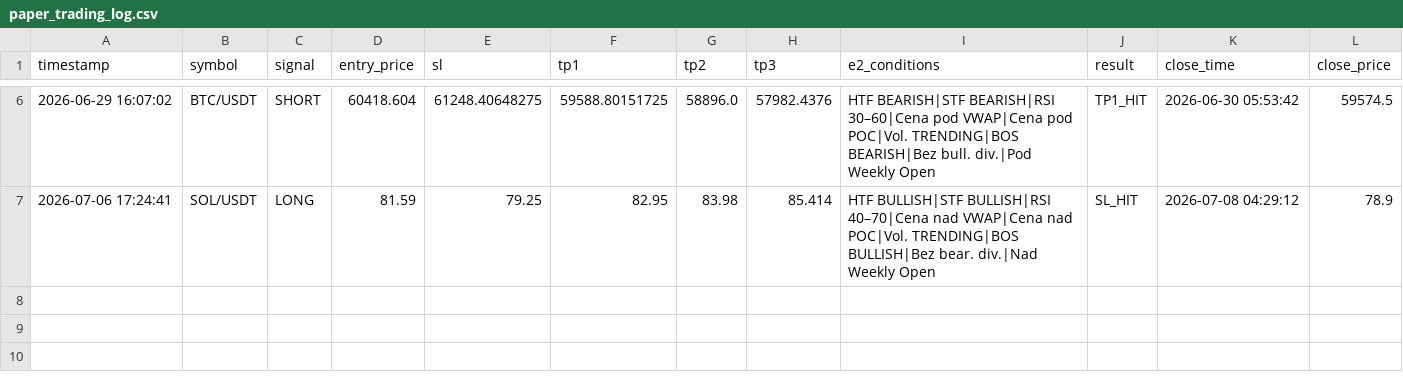
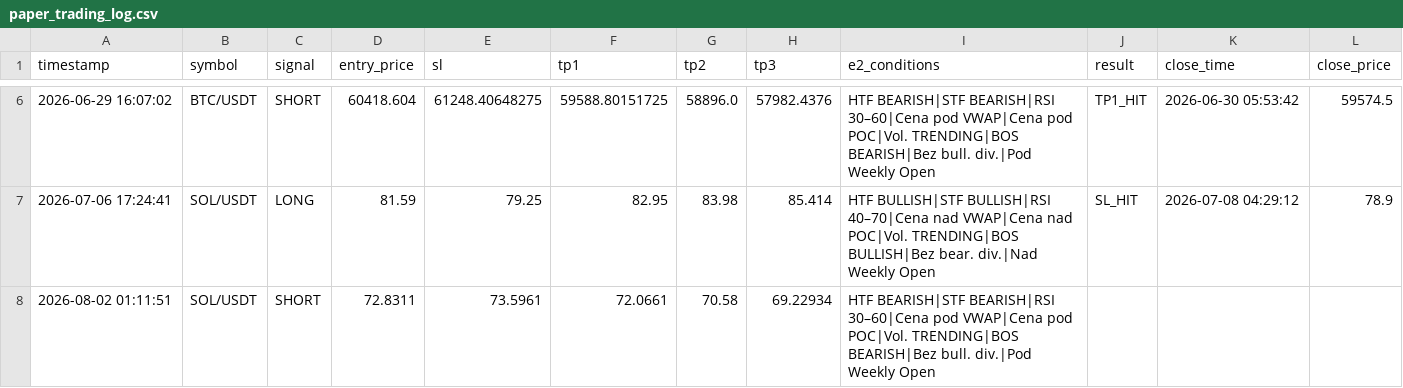
Before and after one commit to MurlocGRGL/crypto, a CSV file: paper_trading_log.csv, drawn as a sheet; only a part is shown, gaps mark what is left out.

```diff
--- a/paper_trading_log.csv
+++ b/paper_trading_log.csv
@@ -7 +7,2 @@ timestamp,symbol,signal,entry_price,sl,tp1,tp2,tp3,e2_conditions,result,close_ti
 2026-07-06 17:24:41,SOL/USDT,LONG,81.59,79.25,82.95,83.98,85.414,HTF BULLISH|STF BULLISH|RSI 40–70|Cena nad VWAP|Cena nad POC|Vol. TRENDING|BOS BULLISH|Bez bear. div.|Nad Weekly Open,SL_HIT,2026-07-08 04:29:12,78.9
+2026-08-02 01:11:51,SOL/USDT,SHORT,72.8311,73.5961,72.0661,70.58,69.22934,HTF BEARISH|STF BEARISH|RSI 30–60|Cena pod VWAP|Cena pod POC|Vol. TRENDING|BOS BEARISH|Bez bull. div.|Pod Weekly Open,,,
```
